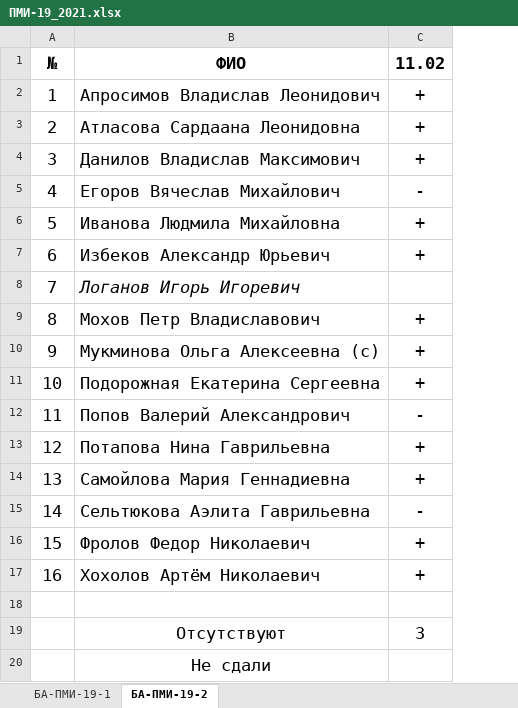
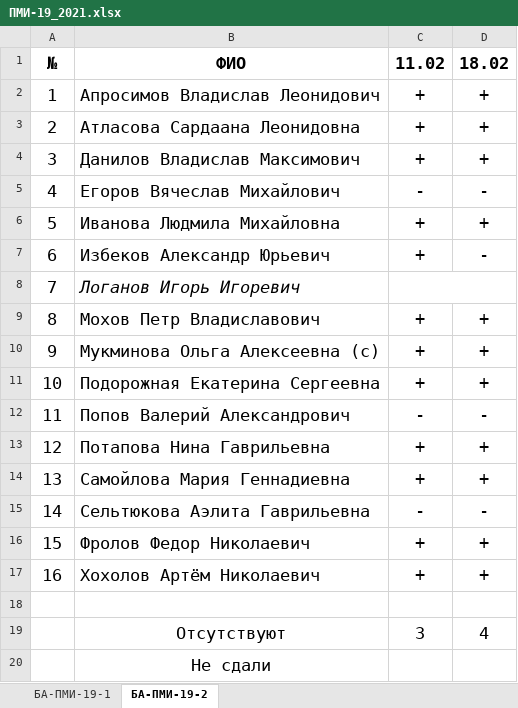
Before and after one commit to haska87/pm-19, an Excel workbook: ПМИ-19_2021.xlsx, sheet БА-ПМИ-19-2, drawn as a sheet; values as stored, in another font and other column widths than the file's, no borders; the diff names each change by its address in the sheet, - before the commit and + after, or states it on an @@ line.

```diff
--- a/ПМИ-19_2021.xlsx (sheet БА-ПМИ-19-2)
+++ b/ПМИ-19_2021.xlsx (sheet БА-ПМИ-19-2)
+column D, rows 1-19: 18.02 | + | + | + | - | + | - |  | + | + | + | - | + | + | - | + | + |  | 4
+C8:D8 merged
```
Also changed, not shown: sheet БА-ПМИ-19-1, 1 other file.
